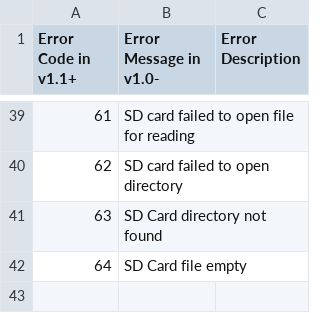
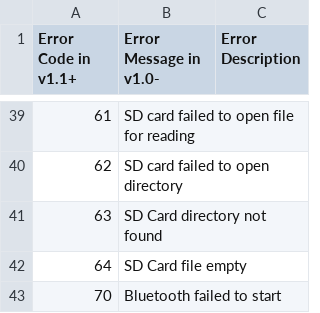
Before and after one commit to davehines91/Grbl_Esp32-1, a CSV file: doc/csv/error_codes_en_US.csv, drawn as a sheet; only a part is shown, gaps mark what is left out.

Commit message:
Cleanup and bug fixes.
- Added new error code (70) for bluetooth failed to start
- Added a way to ignore control pins. They are not a popular option and without pullups cause errors.
- Updated some defaults to match test hardware and machine
- Switch some Serial.print statement to use grbl_send(...)
- Added missing parking buffer functions to fix parking feature

```diff
--- a/doc/csv/error_codes_en_US.csv
+++ b/doc/csv/error_codes_en_US.csv
@@ -42 +42,2 @@
 "64","SD Card file empty"
+"70","Bluetooth failed to start"
```
Also changed, not shown: 8 other files.
